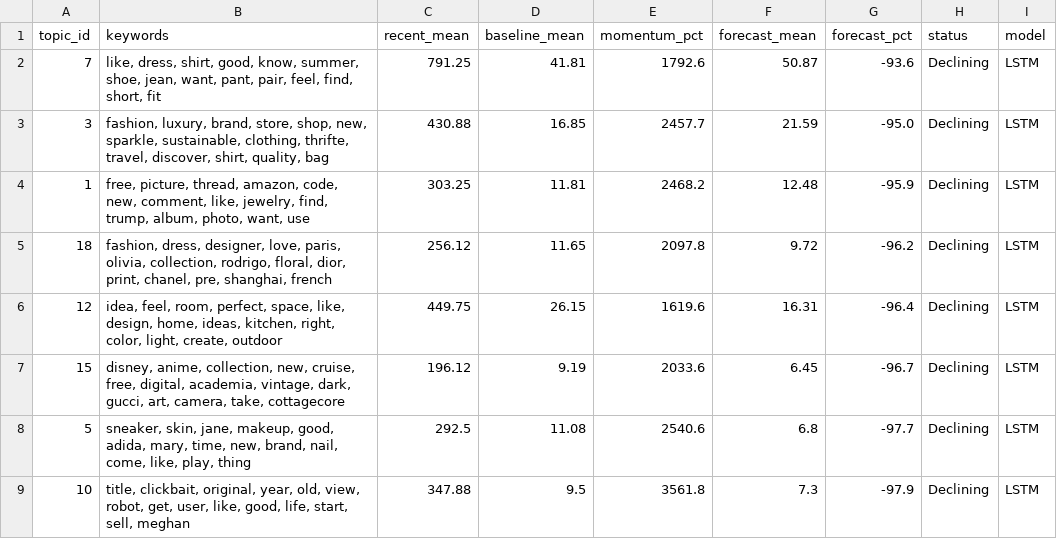
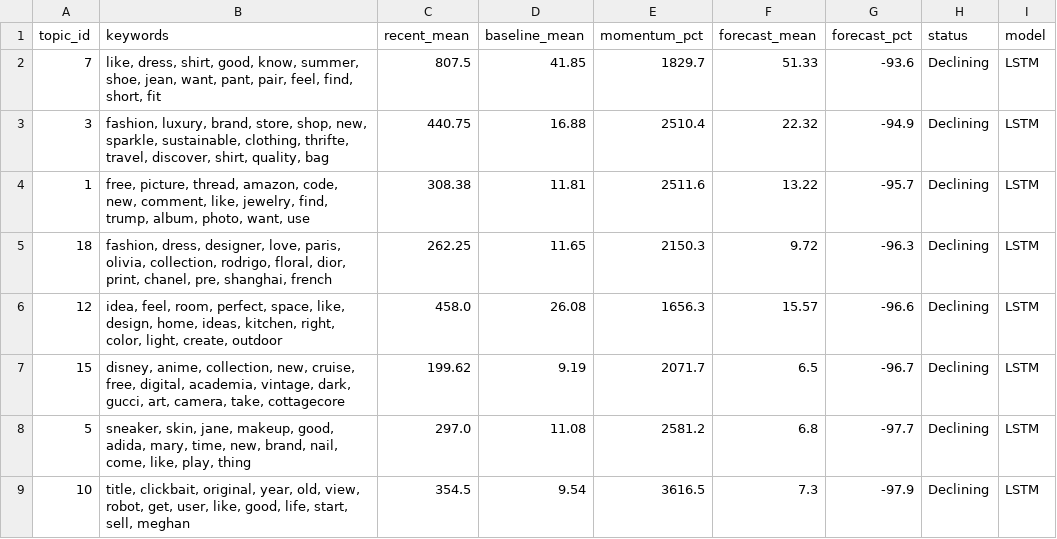
Before and after one commit to yuliaababiy/fashion-trends-monitor, a CSV file: reports/state/emerging_yesterday.csv, drawn as a sheet; only a part is shown; the diff covers the shown part only.

```diff
--- a/reports/state/emerging_yesterday.csv
+++ b/reports/state/emerging_yesterday.csv
@@ -1,9 +1,9 @@
 topic_id,keywords,recent_mean,baseline_mean,momentum_pct,forecast_mean,forecast_pct,status,model
-7,"like, dress, shirt, good, know, summer, shoe, jean, want, pant, pair, feel, find, short, fit",791.25,41.81,1792.6,50.87,-93.6,Declining,LSTM
-3,"fashion, luxury, brand, store, shop, new, sparkle, sustainable, clothing, thrifte, travel, discover, shirt, quality, bag",430.88,16.85,2457.7,21.59,-95.0,Declining,LSTM
-1,"free, picture, thread, amazon, code, new, comment, like, jewelry, find, trump, album, photo, want, use",303.25,11.81,2468.2,12.48,-95.9,Declining,LSTM
-18,"fashion, dress, designer, love, paris, olivia, collection, rodrigo, floral, dior, print, chanel, pre, shanghai, french",256.12,11.65,2097.8,9.72,-96.2,Declining,LSTM
-12,"idea, feel, room, perfect, space, like, design, home, ideas, kitchen, right, color, light, create, outdoor",449.75,26.15,1619.6,16.31,-96.4,Declining,LSTM
-15,"disney, anime, collection, new, cruise, free, digital, academia, vintage, dark, gucci, art, camera, take, cottagecore",196.12,9.19,2033.6,6.45,-96.7,Declining,LSTM
-5,"sneaker, skin, jane, makeup, good, adida, mary, time, new, brand, nail, come, like, play, thing",292.5,11.08,2540.6,6.8,-97.7,Declining,LSTM
-10,"title, clickbait, original, year, old, view, robot, get, user, like, good, life, start, sell, meghan",347.88,9.5,3561.8,7.3,-97.9,Declining,LSTM
+7,"like, dress, shirt, good, know, summer, shoe, jean, want, pant, pair, feel, find, short, fit",807.5,41.85,1829.7,51.33,-93.6,Declining,LSTM
+3,"fashion, luxury, brand, store, shop, new, sparkle, sustainable, clothing, thrifte, travel, discover, shirt, quality, bag",440.75,16.88,2510.4,22.32,-94.9,Declining,LSTM
+1,"free, picture, thread, amazon, code, new, comment, like, jewelry, find, trump, album, photo, want, use",308.38,11.81,2511.6,13.22,-95.7,Declining,LSTM
+18,"fashion, dress, designer, love, paris, olivia, collection, rodrigo, floral, dior, print, chanel, pre, shanghai, french",262.25,11.65,2150.3,9.72,-96.3,Declining,LSTM
+12,"idea, feel, room, perfect, space, like, design, home, ideas, kitchen, right, color, light, create, outdoor",458.0,26.08,1656.3,15.57,-96.6,Declining,LSTM
+15,"disney, anime, collection, new, cruise, free, digital, academia, vintage, dark, gucci, art, camera, take, cottagecore",199.62,9.19,2071.7,6.5,-96.7,Declining,LSTM
+5,"sneaker, skin, jane, makeup, good, adida, mary, time, new, brand, nail, come, like, play, thing",297.0,11.08,2581.2,6.8,-97.7,Declining,LSTM
+10,"title, clickbait, original, year, old, view, robot, get, user, like, good, life, start, sell, meghan",354.5,9.54,3616.5,7.3,-97.9,Declining,LSTM
```
Also changed, not shown: 4 added rows, 4 removed rows and 22 edited cells elsewhere in this file, reports/metrics/forecast_metrics.csv, reports/metrics/forecast_metrics_summary.csv, 9 other files.
